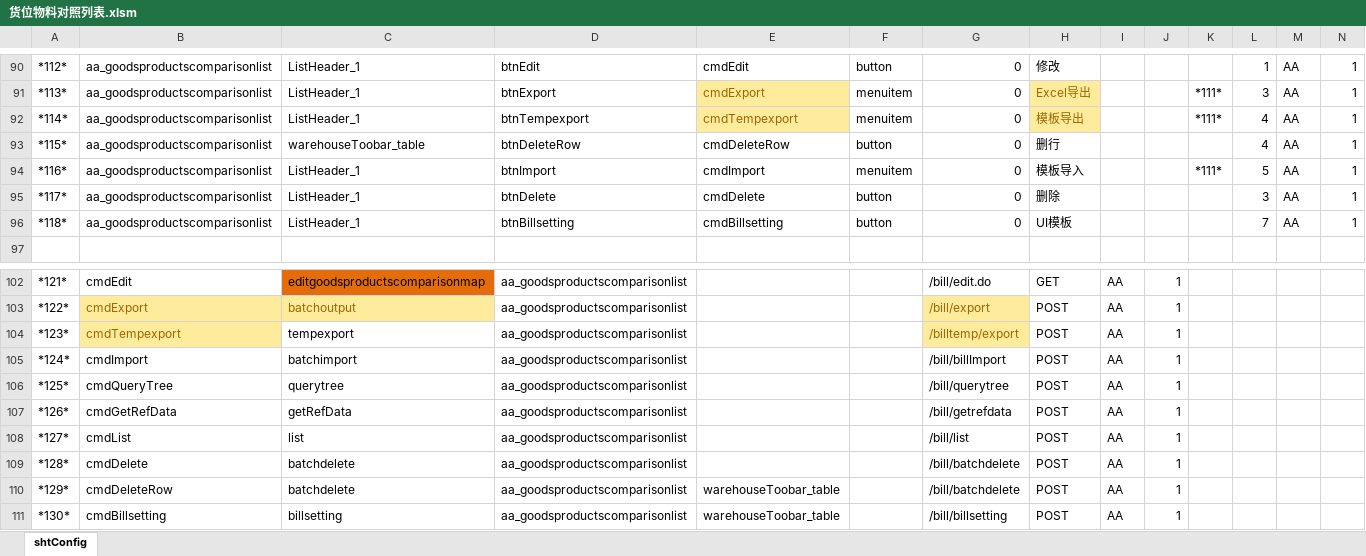
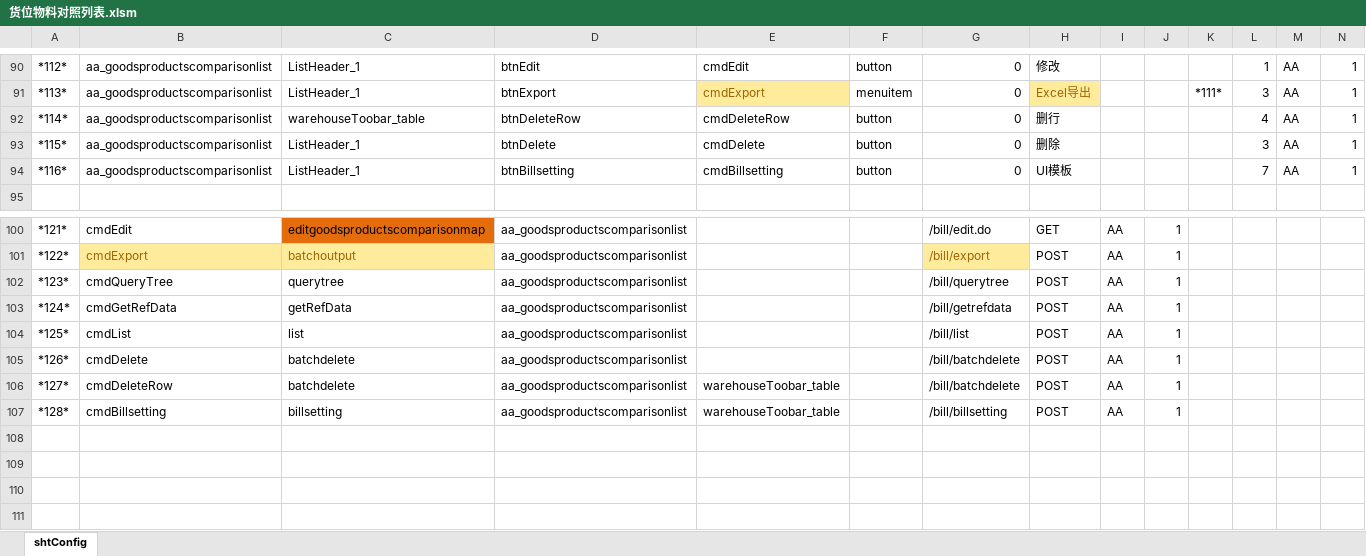
Before and after one commit to NANACY21/matcha, an Excel workbook: 任务/yonsuite/货位/货位物料对照列表.xlsm, sheet shtConfig, drawn as a sheet; only a part is shown, gaps mark what is left out; values as stored, in another font and other column widths than the file's, no borders; removed rows and columns are numbered as before the commit, all else as after; rows hold the shown columns only; the diff names each change by its address in the sheet, - before the commit and + after, or states it on an @@ line.

```diff
--- a/任务/yonsuite/货位/货位物料对照列表.xlsm (sheet shtConfig)
+++ b/任务/yonsuite/货位/货位物料对照列表.xlsm (sheet shtConfig)
-row 92: *114* | aa_goodsproductscomparisonlist | ListHeader_1 | btnTempexport | cmdTempexport | menuitem | 0 | 模板导出 |  |  | *111* | 4 | AA | 1
-A92: *115*
+A92: *114*
-row 94: *116* | aa_goodsproductscomparisonlist | ListHeader_1 | btnImport | cmdImport | menuitem | 0 | 模板导入 |  |  | *111* | 5 | AA | 1
-A93: *117*
+A93: *115*
-A94: *118*
+A94: *116*
-row 104: *123* | cmdTempexport | tempexport | aa_goodsproductscomparisonlist |  |  | /billtemp/export | POST | AA | 1
-row 105: *124* | cmdImport | batchimport | aa_goodsproductscomparisonlist |  |  | /bill/billImport | POST | AA | 1
-A102: *125*
+A102: *123*
-A103: *126*
+A103: *124*
-A104: *127*
+A104: *125*
-A105: *128*
+A105: *126*
-A106: *129*
+A106: *127*
-A107: *130*
+A107: *128*
```
Also changed, not shown: 5 other files.
